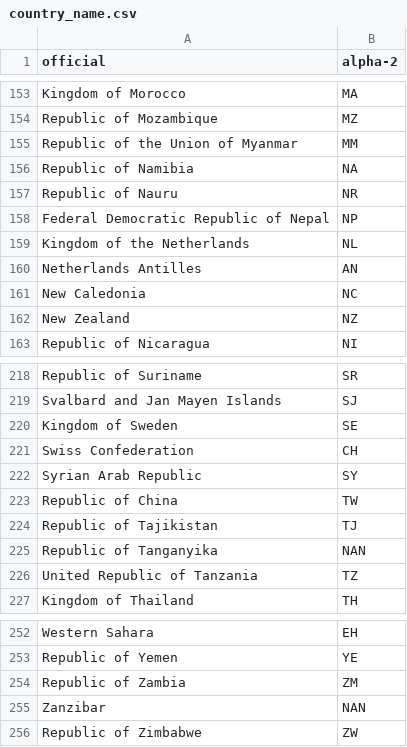
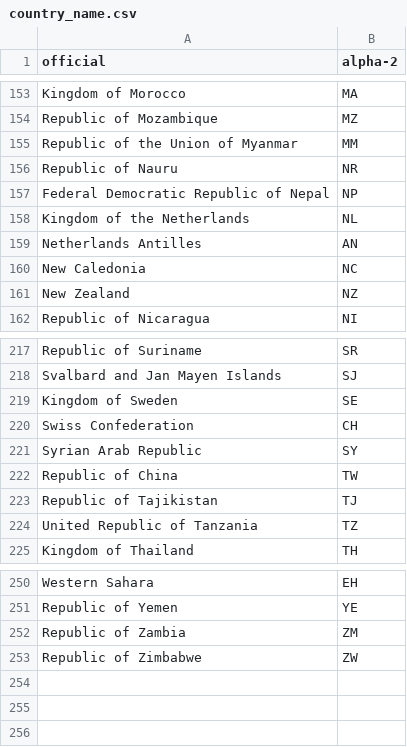
Before and after one commit to omglu93/chalice_s3_etl, a CSV file: iso3166/country_name.csv, drawn as a sheet; only a part is shown, gaps mark what is left out.

```diff
--- a/iso3166/country_name.csv
+++ b/iso3166/country_name.csv
@@ -155,3 +155,2 @@ Republic of Mozambique,MZ
 Republic of the Union of Myanmar,MM
-Republic of Namibia,NA
 Republic of Nauru,NR
@@ -224,3 +223,2 @@ Republic of China,TW
 Republic of Tajikistan,TJ
-Republic of Tanganyika, NAN
 United Republic of Tanzania,TZ
@@ -254,3 +252,2 @@ Republic of Yemen,YE
 Republic of Zambia,ZM
-Zanzibar,NAN
 Republic of Zimbabwe,ZW
```
Also changed, not shown: 3 other files.
